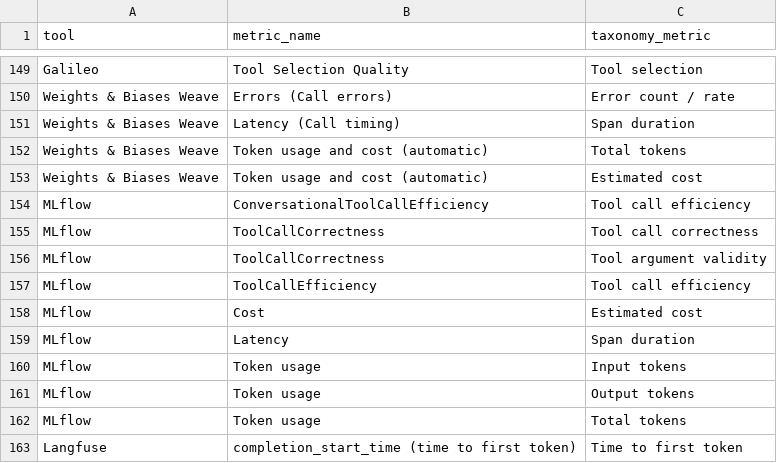
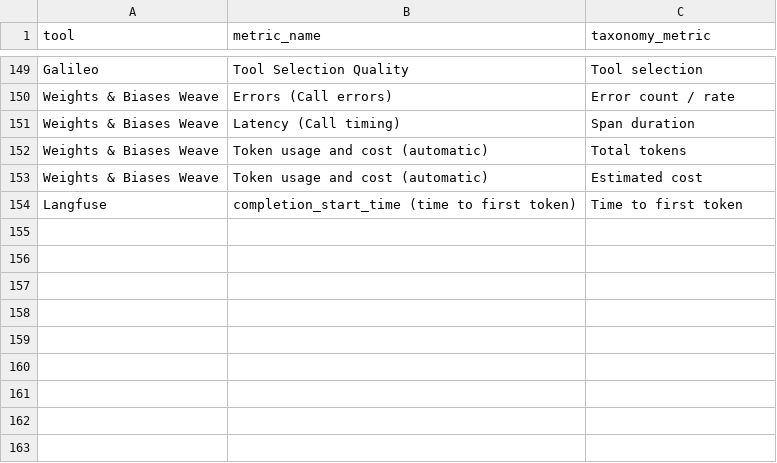
Before and after one commit to abdelrahim-yehya/agent-observability-workshop, a CSV file: data/inputs/taxonomy_mapping.csv, drawn as a sheet; only a part is shown, gaps mark what is left out.

```diff
--- a/data/inputs/taxonomy_mapping.csv
+++ b/data/inputs/taxonomy_mapping.csv
@@ -153,11 +153,2 @@ Weights & Biases Weave,Token usage and cost (automatic),Total tokens
 Weights & Biases Weave,Token usage and cost (automatic),Estimated cost
-MLflow,ConversationalToolCallEfficiency,Tool call efficiency
-MLflow,ToolCallCorrectness,Tool call correctness
-MLflow,ToolCallCorrectness,Tool argument validity
-MLflow,ToolCallEfficiency,Tool call efficiency
-MLflow,Cost,Estimated cost
-MLflow,Latency,Span duration
-MLflow,Token usage,Input tokens
-MLflow,Token usage,Output tokens
-MLflow,Token usage,Total tokens
 Langfuse,completion_start_time (time to first token),Time to first token
```
Also changed, not shown: data/inputs/tool_screening_google.csv, data/outputs/a1_agent_relevance.csv, 41 other files.
